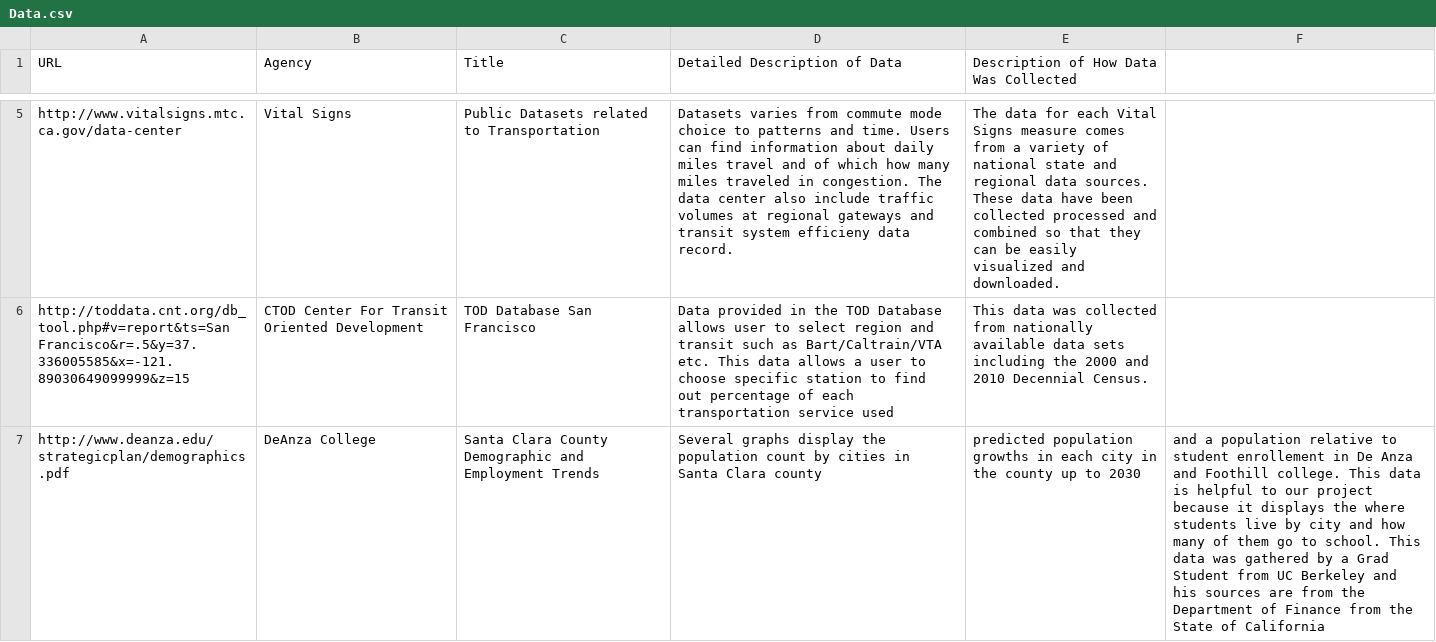
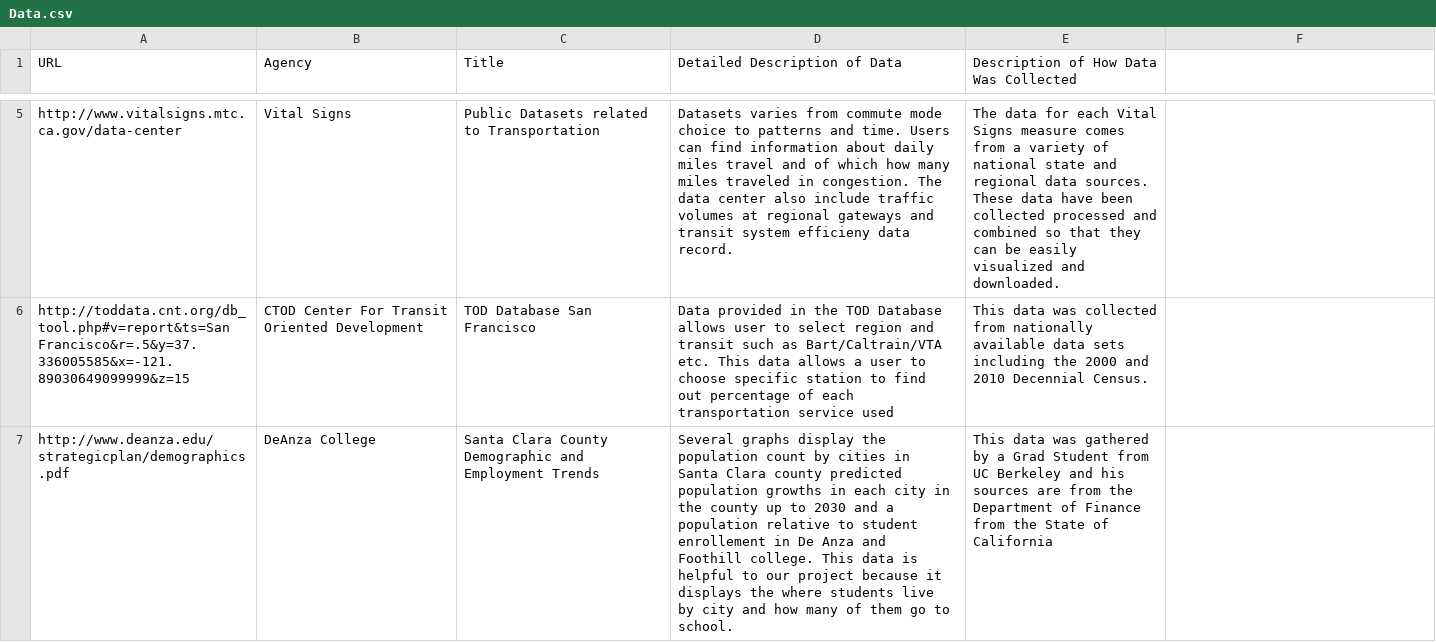
Before and after one commit to vta/Data-Gathering, a CSV file: Data.csv, drawn as a sheet; only a part is shown, gaps mark what is left out; the diff names each change by its address in the sheet, - before the commit and + after, or states it on an @@ line.

Commit message:
Update Data.csv

```diff
--- a/Data.csv
+++ b/Data.csv
-D7 (Detailed Description of Data): …Clara county
+D7 (Detailed Description of Data): …Clara county predicted population growths in each city in the county up to 2030 and a population relative to student enrollement in De Anza and Foothill college. This data is helpful to our project because it displays the where students live by city and how many of them go to school.
-E7: predicted population growths in each city in the county up to 2030
+E7: This data was gathered by a Grad Student from UC Berkeley and his sources are from the Department of Finance from the State of California
-F7: and a population relative to student enrollement in De Anza and Foothill college. This data is helpful to our project because it displays the where students live by city and how many of them go to school. This data was gathered by a Grad Student from UC Berkeley and his sources are from the Department of Finance from the State of California
+F7: (empty)
```
